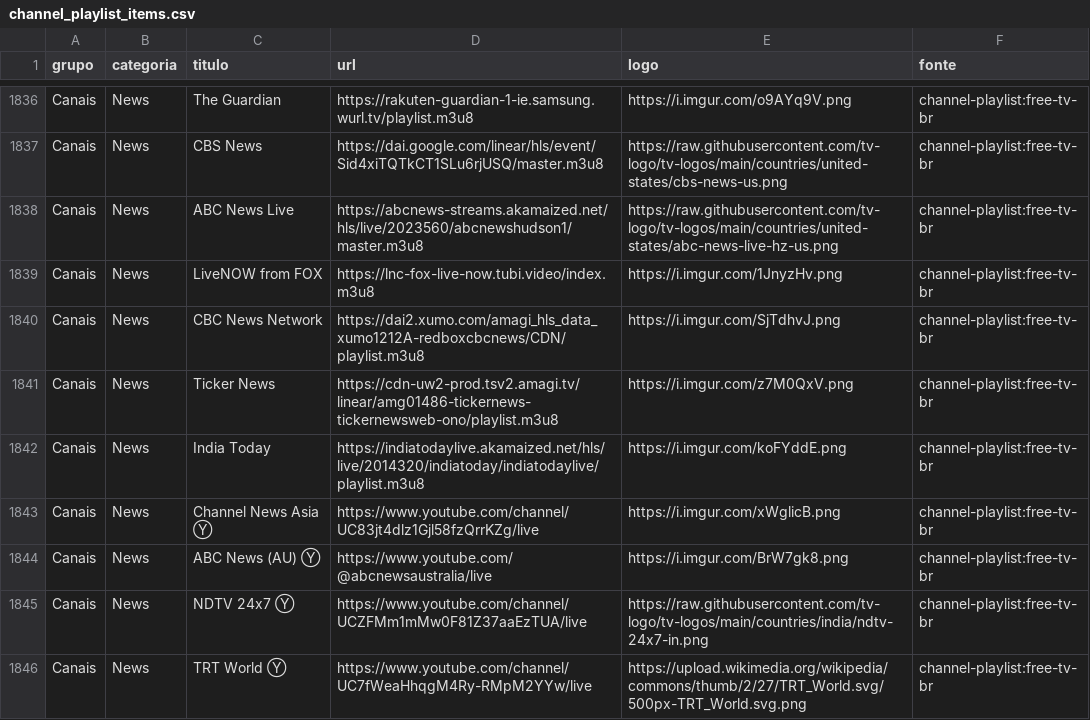
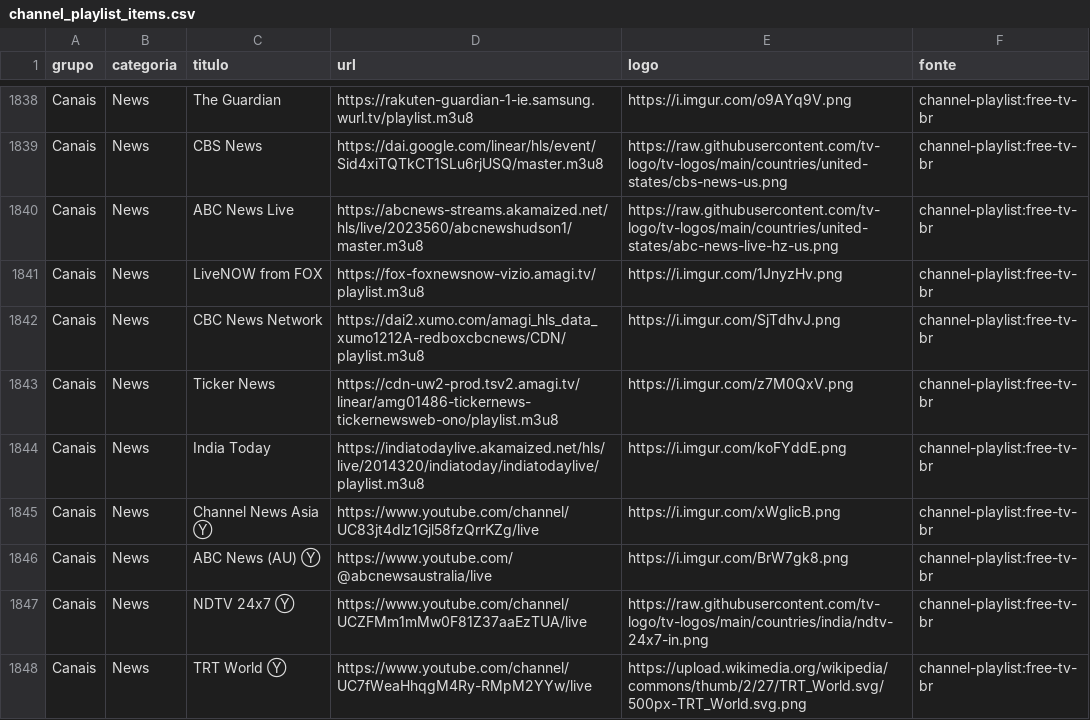
Before and after one commit to kaykewf13/animeout, a CSV file: sources/channel_playlist_items.csv, drawn as a sheet; only a part is shown, gaps mark what is left out; the diff covers the shown part only.

Commit message:
auto update live + stable VOD

```diff
--- a/sources/channel_playlist_items.csv
+++ b/sources/channel_playlist_items.csv
@@ -1838,3 +1840,3 @@ Canais,News,CBS News,https://dai.google.com/linear/hls/event/Sid4xiTQTkCT1SLu6rj
 Canais,News,ABC News Live,https://abcnews-streams.akamaized.net/hls/live/2023560/abcnewshudson1/master.m3u8,https://raw.githubusercontent.com/tv-logo/tv-logos/main/countries/united-states/abc-news-live-hz-us.png,channel-playlist:free-tv-br
-Canais,News,LiveNOW from FOX,https://lnc-fox-live-now.tubi.video/index.m3u8,https://i.imgur.com/1JnyzHv.png,channel-playlist:free-tv-br
+Canais,News,LiveNOW from FOX,https://fox-foxnewsnow-vizio.amagi.tv/playlist.m3u8,https://i.imgur.com/1JnyzHv.png,channel-playlist:free-tv-br
 Canais,News,CBC News Network,https://dai2.xumo.com/amagi_hls_data_xumo1212A-redboxcbcnews/CDN/playlist.m3u8,https://i.imgur.com/SjTdhvJ.png,channel-playlist:free-tv-br
```
Also changed, not shown: 2 added rows and 7 edited cells elsewhere in this file, 2 other files.
